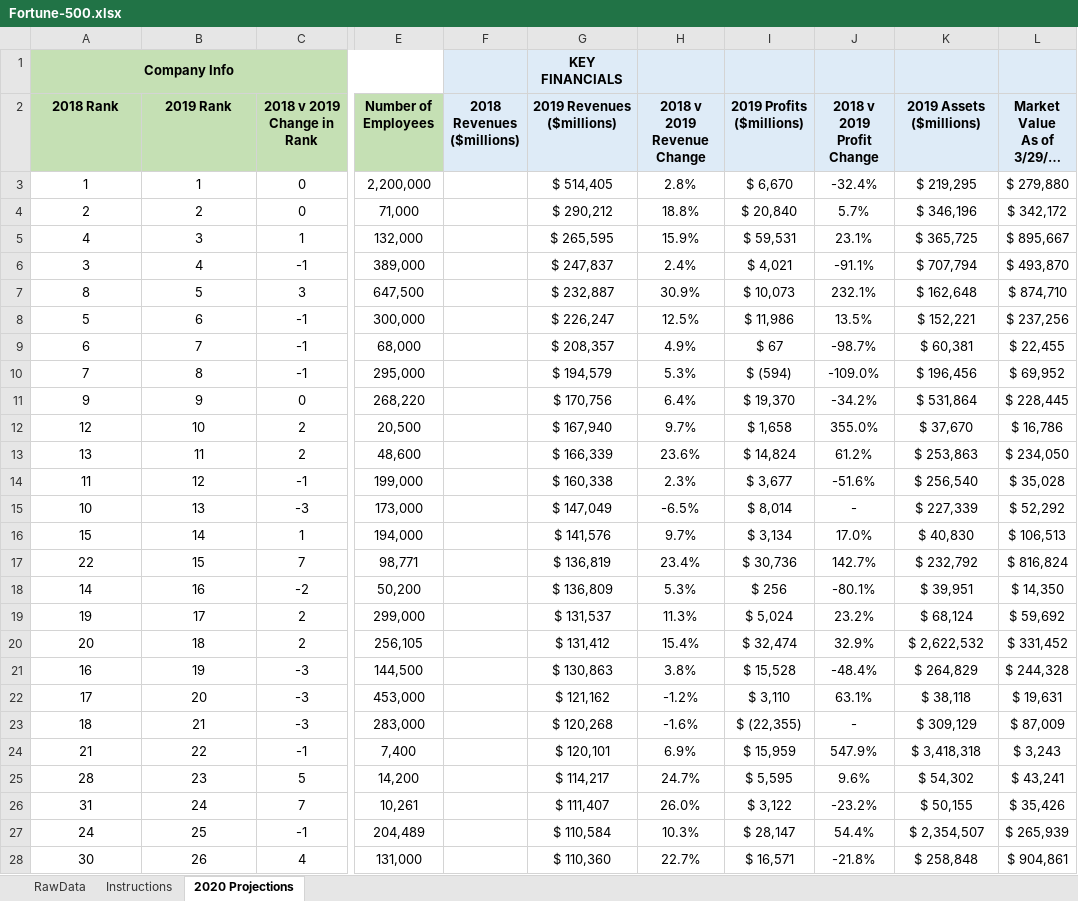
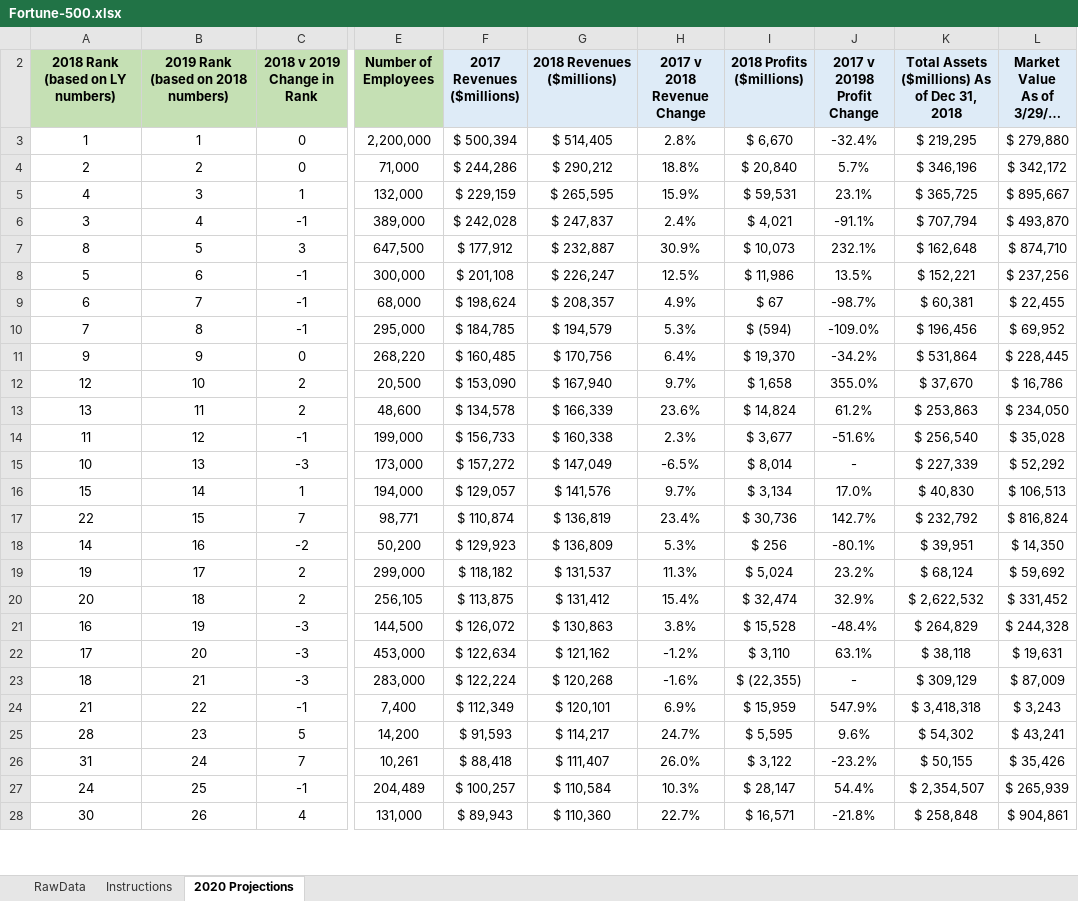
Before and after one commit to rachelleperez/Fortune_500, an Excel workbook: Fortune-500.xlsx, sheet 2020 Projections, drawn as a sheet; only a part is shown, gaps mark what is left out; long unchanged cells end in …; values as stored, in another font and other column widths than the file's, no borders; conditional formats not drawn; rows hold the shown columns only; ↵ is a line break in a cell; the diff covers the shown part only; the diff names each change by its address in the sheet, - before the commit and + after, or states it on an @@ line.

Commit message:
Adds 2017 Revenue + 2018 Revenue for Brighthouse Financial

```diff
--- a/Fortune-500.xlsx (sheet 2020 Projections)
+++ b/Fortune-500.xlsx (sheet 2020 Projections)
@@ row 1 hidden: Company Info |  |  |  |  | KEY FINANCIALS @@
-A2: 2018 Rank
+A2: 2018 Rank (based on LY numbers)
-B2: 2019 Rank
+B2: 2019 Rank (based on 2018 numbers)
-F2: 2018 Revenues ↵ ($millions)
+F2: 2017 Revenues ↵ ($millions)
-G2: 2019 Revenues ↵ ($millions)
+G2: 2018 Revenues ↵ ($millions)
-H2: 2018 v 2019 Revenue ↵ Change
+H2: 2017 v 2018 Revenue ↵ Change
-I2: 2019 Profits ↵ ($millions)
+I2: 2018 Profits ↵ ($millions)
-J2: 2018 v 2019 Profit ↵ Change
+J2: 2017 v 20198 Profit ↵ Change
-K2: 2019 Assets ↵ ($millions)
+K2: Total Assets ↵ ($millions) As of Dec 31, 2018
-F3 (2017 Revenues ($millions)): (empty)
+F3 (2017 Revenues ($millions)): $ 500,394
-F4 (2017 Revenues ($millions)): (empty)
+F4 (2017 Revenues ($millions)): $ 244,286
-F5 (2017 Revenues ($millions)): (empty)
+F5 (2017 Revenues ($millions)): $ 229,159
-F6 (2017 Revenues ($millions)): (empty)
+F6 (2017 Revenues ($millions)): $ 242,028
-F7 (2017 Revenues ($millions)): (empty)
+F7 (2017 Revenues ($millions)): $ 177,912
-F8 (2017 Revenues ($millions)): (empty)
+F8 (2017 Revenues ($millions)): $ 201,108
-F9 (2017 Revenues ($millions)): (empty)
+F9 (2017 Revenues ($millions)): $ 198,624
-F10 (2017 Revenues ($millions)): (empty)
+F10 (2017 Revenues ($millions)): $ 184,785
-F11 (2017 Revenues ($millions)): (empty)
+F11 (2017 Revenues ($millions)): $ 160,485
-F12 (2017 Revenues ($millions)): (empty)
+F12 (2017 Revenues ($millions)): $ 153,090
-F13 (2017 Revenues ($millions)): (empty)
+F13 (2017 Revenues ($millions)): $ 134,578
-F14 (2017 Revenues ($millions)): (empty)
+F14 (2017 Revenues ($millions)): $ 156,733
-F15 (2017 Revenues ($millions)): (empty)
+F15 (2017 Revenues ($millions)): $ 157,272
-F16 (2017 Revenues ($millions)): (empty)
+F16 (2017 Revenues ($millions)): $ 129,057
-F17 (2017 Revenues ($millions)): (empty)
+F17 (2017 Revenues ($millions)): $ 110,874
-F18 (2017 Revenues ($millions)): (empty)
+F18 (2017 Revenues ($millions)): $ 129,923
-F19 (2017 Revenues ($millions)): (empty)
+F19 (2017 Revenues ($millions)): $ 118,182
-F20 (2017 Revenues ($millions)): (empty)
+F20 (2017 Revenues ($millions)): $ 113,875
-F21 (2017 Revenues ($millions)): (empty)
+F21 (2017 Revenues ($millions)): $ 126,072
-F22 (2017 Revenues ($millions)): (empty)
+F22 (2017 Revenues ($millions)): $ 122,634
-F23 (2017 Revenues ($millions)): (empty)
+F23 (2017 Revenues ($millions)): $ 122,224
-F24 (2017 Revenues ($millions)): (empty)
+F24 (2017 Revenues ($millions)): $ 112,349
-F25 (2017 Revenues ($millions)): (empty)
+F25 (2017 Revenues ($millions)): $ 91,593
-F26 (2017 Revenues ($millions)): (empty)
+F26 (2017 Revenues ($millions)): $ 88,418
-F27 (2017 Revenues ($millions)): (empty)
+F27 (2017 Revenues ($millions)): $ 100,257
-F28 (2017 Revenues ($millions)): (empty)
+F28 (2017 Revenues ($millions)): $ 89,943
```
Also changed, not shown: 475 edited cells elsewhere in this sheet, sheet Instructions.
